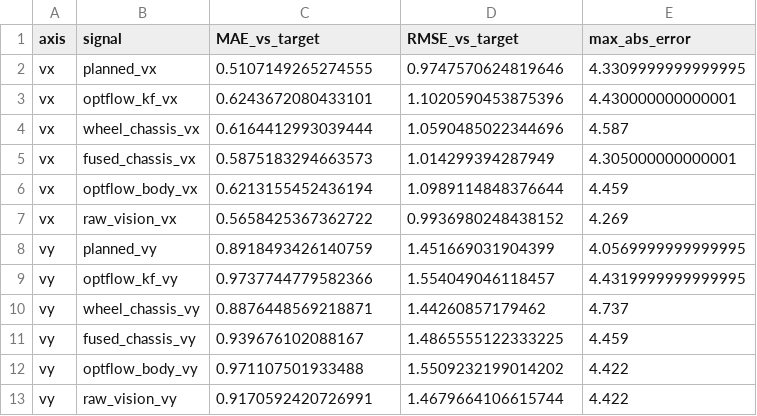
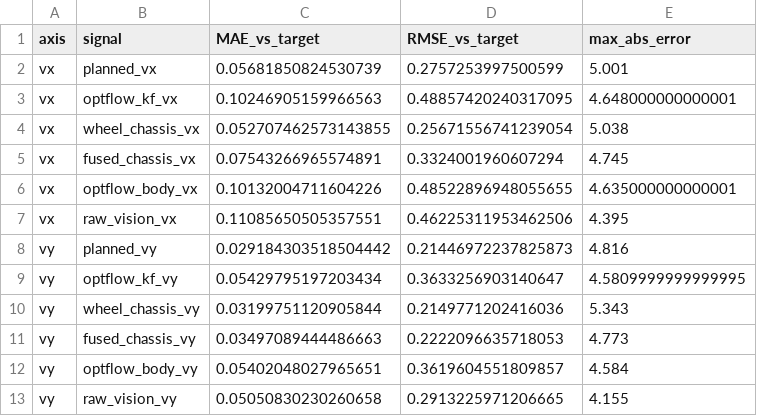
Before and after one commit to Average1236/CM4_STM32_RTOS, a CSV file: stm32_velocity_error_summary.csv, drawn as a sheet.

Commit message:
td target vx/vy

```diff
--- a/stm32_velocity_error_summary.csv
+++ b/stm32_velocity_error_summary.csv
@@ -1,13 +1,13 @@
 axis,signal,MAE_vs_target,RMSE_vs_target,max_abs_error
-vx,planned_vx,0.5107149265274555,0.9747570624819646,4.3309999999999995
-vx,optflow_kf_vx,0.6243672080433101,1.1020590453875396,4.430000000000001
-vx,wheel_chassis_vx,0.6164412993039444,1.0590485022344696,4.587
-vx,fused_chassis_vx,0.5875183294663573,1.014299394287949,4.305000000000001
-vx,optflow_body_vx,0.6213155452436194,1.0989114848376644,4.459
-vx,raw_vision_vx,0.5658425367362722,0.9936980248438152,4.269
-vy,planned_vy,0.8918493426140759,1.451669031904399,4.0569999999999995
-vy,optflow_kf_vy,0.9737744779582366,1.554049046118457,4.4319999999999995
-vy,wheel_chassis_vy,0.8876448569218871,1.44260857179462,4.737
-vy,fused_chassis_vy,0.939676102088167,1.4865555122333225,4.459
-vy,optflow_body_vy,0.971107501933488,1.5509232199014202,4.422
-vy,raw_vision_vy,0.9170592420726991,1.4679664106615744,4.422
+vx,planned_vx,0.05681850824530739,0.2757253997500599,5.001
+vx,optflow_kf_vx,0.10246905159966563,0.48857420240317095,4.648000000000001
+vx,wheel_chassis_vx,0.052707462573143855,0.25671556741239054,5.038
+vx,fused_chassis_vx,0.07543266965574891,0.3324001960607294,4.745
+vx,optflow_body_vx,0.10132004711604226,0.48522896948055655,4.635000000000001
+vx,raw_vision_vx,0.11085650505357551,0.46225311953462506,4.395
+vy,planned_vy,0.029184303518504442,0.21446972237825873,4.816
+vy,optflow_kf_vy,0.05429795197203434,0.3633256903140647,4.5809999999999995
+vy,wheel_chassis_vy,0.03199751120905844,0.2149771202416036,5.343
+vy,fused_chassis_vy,0.03497089444486663,0.2222096635718053,4.773
+vy,optflow_body_vy,0.05402048027965651,0.3619604551809857,4.584
+vy,raw_vision_vy,0.05050830230260658,0.2913225971206665,4.155
```
Also changed, not shown: 15 other files.
